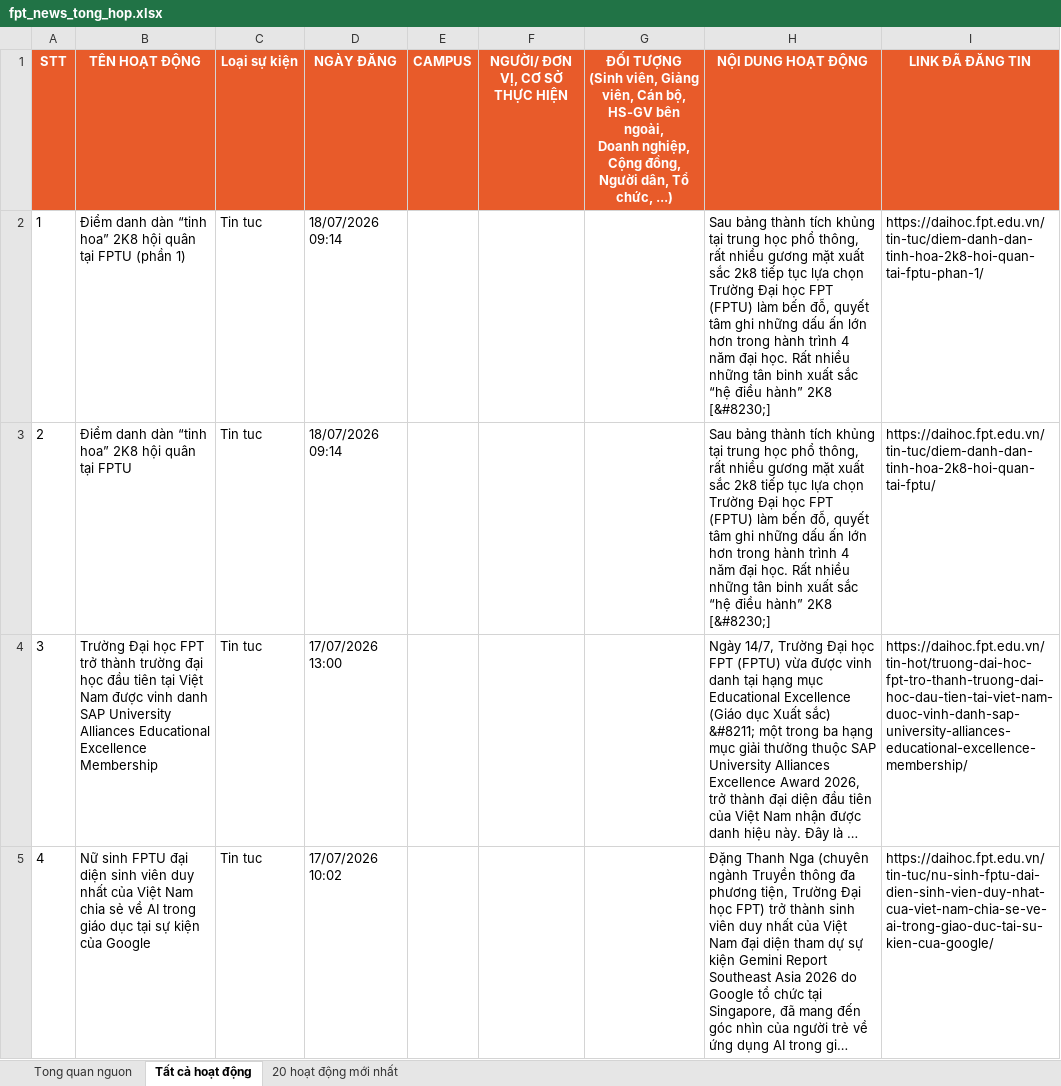
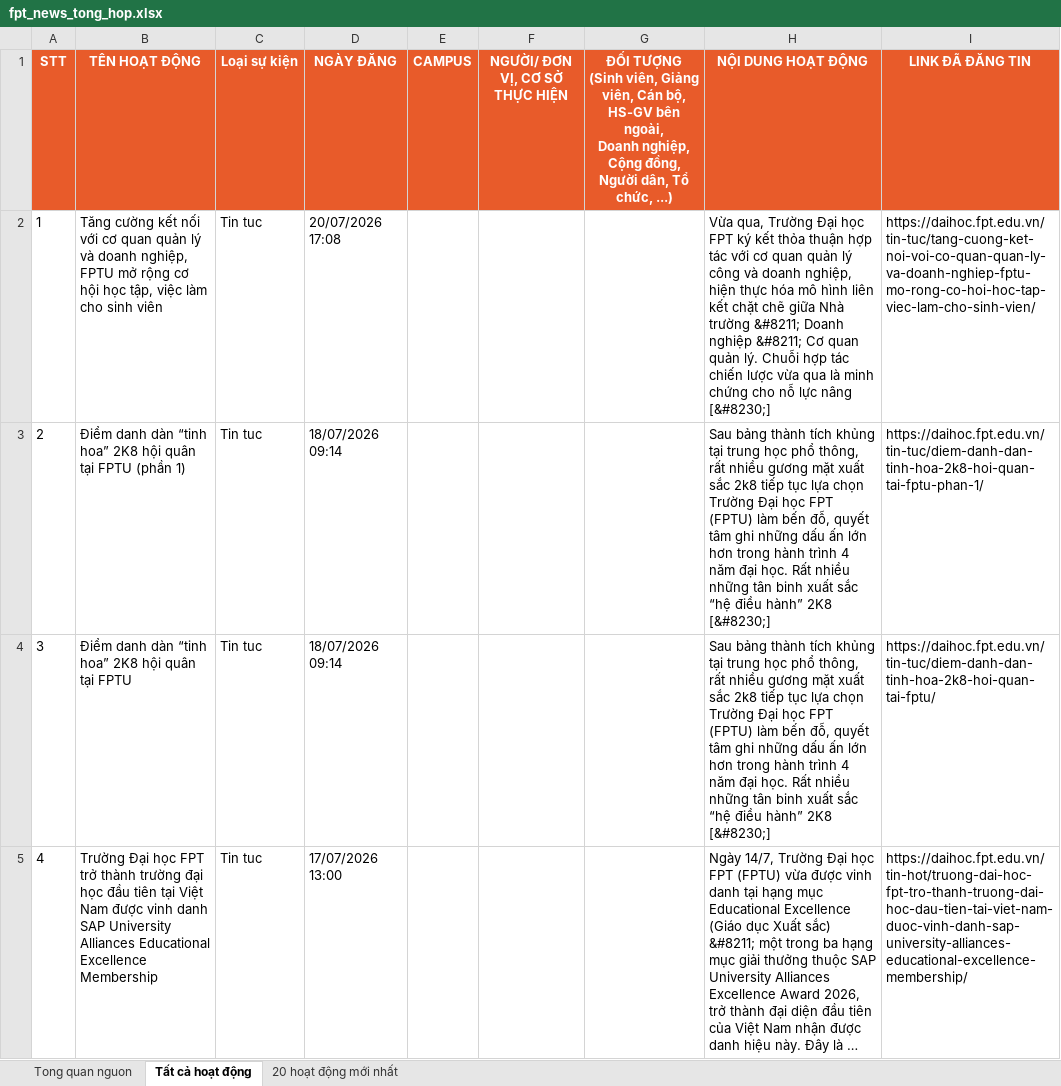
Before and after one commit to tienanh220102-boop/FacebookThing, an Excel workbook: Trang web FPT/fpt_news_tong_hop.xlsx, sheet Tất cả hoạt động, drawn as a sheet; only a part is shown; the shorter side is filled out with more unchanged rows; long unchanged cells end in …; values as stored, in another font and other column widths than the file's, no borders; addresses are those after the commit; the diff names each change by its address in the sheet, - before the commit and + after, or states it on an @@ line.

```diff
--- a/Trang web FPT/fpt_news_tong_hop.xlsx (sheet Tất cả hoạt động)
+++ b/Trang web FPT/fpt_news_tong_hop.xlsx (sheet Tất cả hoạt động)
+row 2: 1 | Tăng cường kết nối với cơ quan quản lý và doanh nghiệp, FPTU mở rộng cơ hội học tập, việc làm cho sinh viên | Tin tuc | 20/07/2026 17:08 |  |  |  | Vừa qua, Trường Đại học FPT ký kết thỏa thuận hợp tác với cơ quan quản lý công và doanh nghiệp, hiện thực hóa mô hình liên kết chặt chẽ giữa Nhà trường &#8211; Doanh nghiệp &#8211; Cơ quan quản lý. Chuỗi hợp tác chiến lược vừa qua là minh chứng cho nỗ lực nâng [&#8230;] | https://daihoc.fpt.edu.vn/tin-tuc/tang-cuong-ket-noi-voi-co-quan-quan-ly-va-doanh-nghiep-fptu-mo-rong-co-hoi-hoc-tap-viec-lam-cho-sinh-vien/
@@ column A (STT) renumbered from row 3 down @@
```
Also changed, not shown: sheet 20 hoạt động mới nhất, sheet Tong quan nguon, 3 other files.
